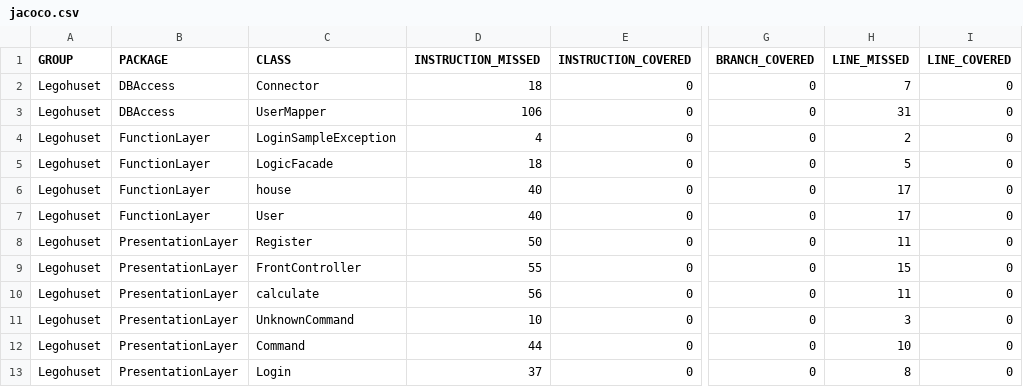
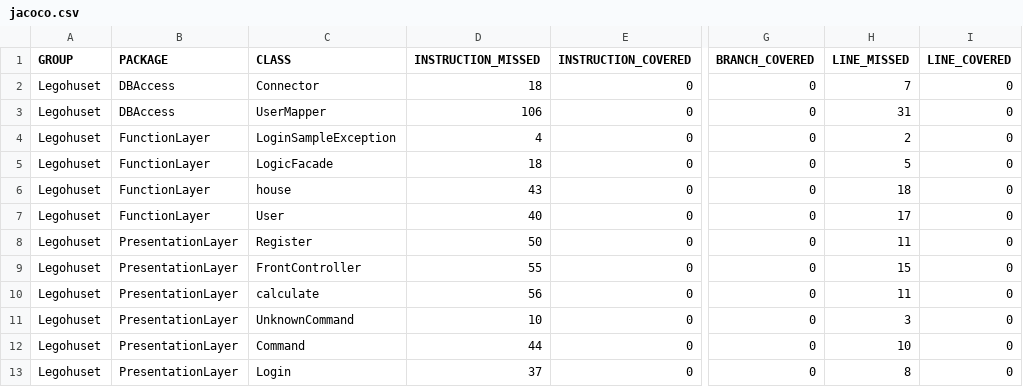
Before and after one commit to ChrisSkov/LegoshouseAwakens, a CSV file: target/site/jacoco/jacoco.csv, drawn as a sheet; only a part is shown, gaps mark what is left out; the diff names each change by its address in the sheet, - before the commit and + after, or states it on an @@ line.

```diff
--- a/target/site/jacoco/jacoco.csv
+++ b/target/site/jacoco/jacoco.csv
-D6 (INSTRUCTION_MISSED): 40
+D6 (INSTRUCTION_MISSED): 43
-H6 (LINE_MISSED): 17
+H6 (LINE_MISSED): 18
```
Also changed, not shown: 26 other files.
